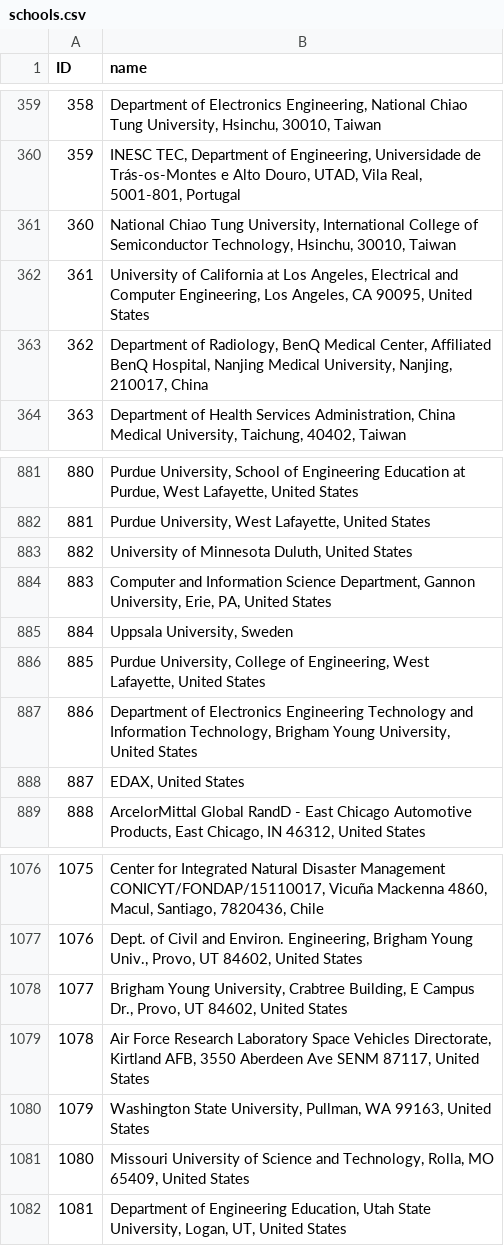
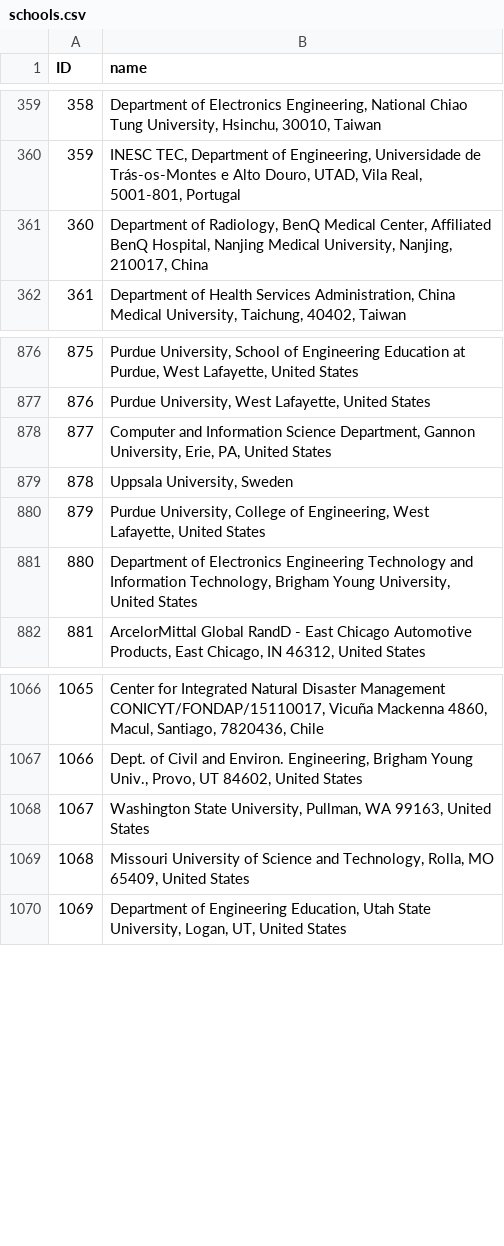
Before and after one commit to himanshudce/graph_db, a CSV file: kaggle_data_processed/schools.csv, drawn as a sheet; only a part is shown, gaps mark what is left out; removed rows and columns are numbered as before the commit, all else as after; the diff covers the shown part only; the diff names each change by its address in the sheet, - before the commit and + after, or states it on an @@ line.

```diff
--- a/kaggle_data_processed/schools.csv
+++ b/kaggle_data_processed/schools.csv
-row 361: 360 | National Chiao Tung University, International College of Semiconductor Technology, Hsinchu, 30010, Taiwan
-row 362: 361 | University of California at Los Angeles, Electrical and Computer Engineering, Los Angeles, CA 90095, United States
@@ column A (ID) renumbered from row 361 down @@
-row 883: 882 | University of Minnesota Duluth, United States
-row 888: 887 | EDAX, United States
-row 1078: 1077 | Brigham Young University, Crabtree Building, E Campus Dr., Provo, UT 84602, United States
-row 1079: 1078 | Air Force Research Laboratory Space Vehicles Directorate, Kirtland AFB, 3550 Aberdeen Ave SENM 87117, United States
```
Also changed, not shown: 14 removed rows elsewhere in this file, kaggle_data_processed/article_has_keyword.csv, kaggle_data_processed/article_reviewed_by.csv, 12 other files.
